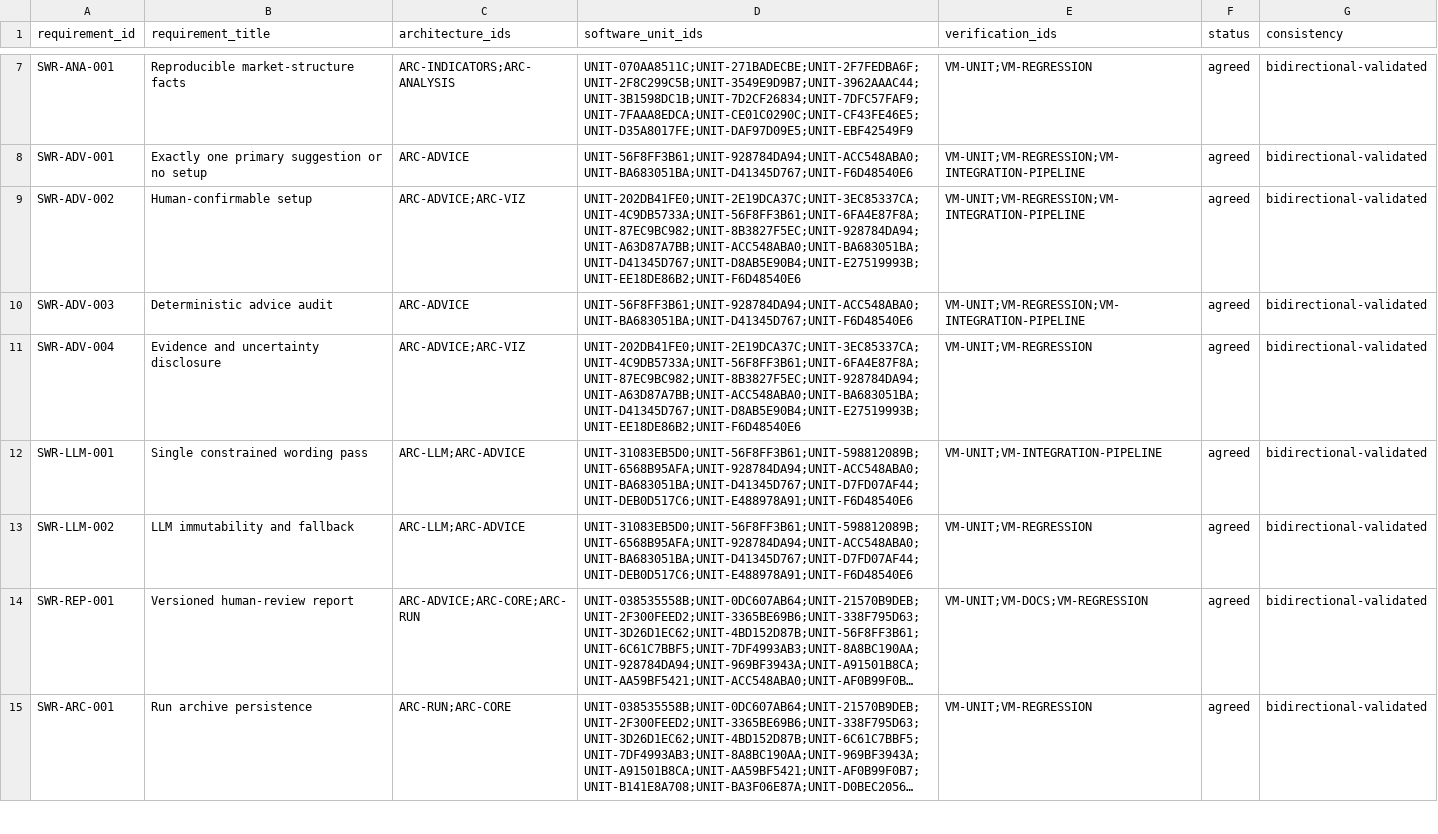
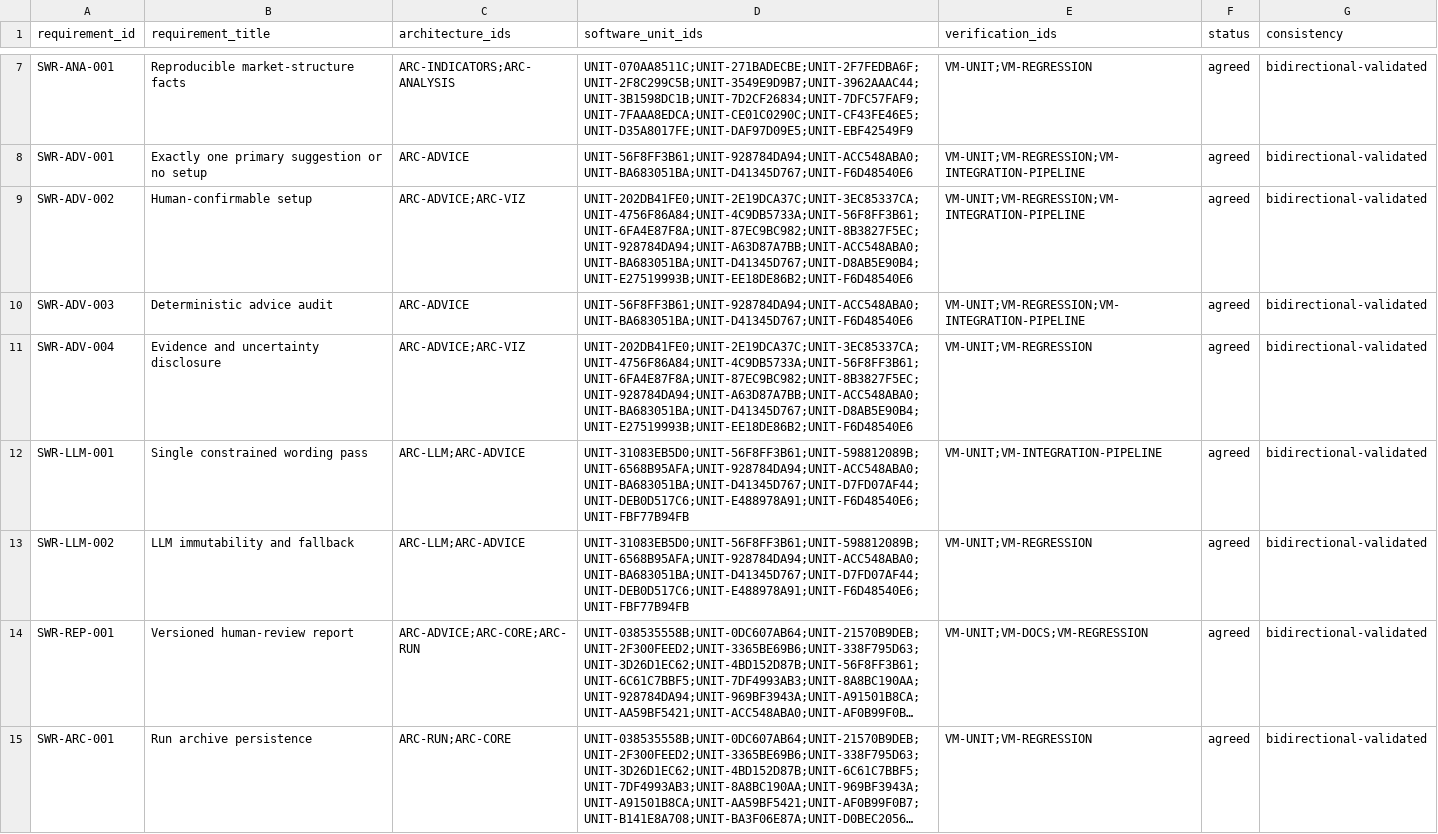
Before and after one commit to vbqx/GoldAnalysisAI, a CSV file: docs/aspice/_machine/traceability-matrix.csv, drawn as a sheet; only a part is shown, gaps mark what is left out; long unchanged cells end in …; the diff covers the shown part only; the diff names each change by its address in the sheet, - before the commit and + after, or states it on an @@ line.

```diff
--- a/docs/aspice/_machine/traceability-matrix.csv
+++ b/docs/aspice/_machine/traceability-matrix.csv
-D9 (software_unit_ids): UNIT-202DB41FE0;UNIT-2E19DCA37C;UNIT-3EC85337CA;UNIT-4C9DB5733A;UNIT-56F8FF3B61;UNIT-6FA4E87F8A;UNIT-87EC9BC982;UNIT-8B3827F5EC;UNIT-928784DA94;UNIT-A63D87A7BB;UNIT-ACC548ABA0;UNIT-BA683051BA;UNIT-D41345D767;UNIT-D8AB5E90B4;UNIT-E27519993B;UNIT-EE18DE86B2;UNIT-F6D48540E6
+D9 (software_unit_ids): UNIT-202DB41FE0;UNIT-2E19DCA37C;UNIT-3EC85337CA;UNIT-4756F86A84;UNIT-4C9DB5733A;UNIT-56F8FF3B61;UNIT-6FA4E87F8A;UNIT-87EC9BC982;UNIT-8B3827F5EC;UNIT-928784DA94;UNIT-A63D87A7BB;UNIT-ACC548ABA0;UNIT-BA683051BA;UNIT-D41345D767;UNIT-D8AB5E90B4;UNIT-E27519993B;UNIT-EE18DE86B2;UNIT-F6D48540E6
-D11 (software_unit_ids): UNIT-202DB41FE0;UNIT-2E19DCA37C;UNIT-3EC85337CA;UNIT-4C9DB5733A;UNIT-56F8FF3B61;UNIT-6FA4E87F8A;UNIT-87EC9BC982;UNIT-8B3827F5EC;UNIT-928784DA94;UNIT-A63D87A7BB;UNIT-ACC548ABA0;UNIT-BA683051BA;UNIT-D41345D767;UNIT-D8AB5E90B4;UNIT-E27519993B;UNIT-EE18DE86B2;UNIT-F6D48540E6
+D11 (software_unit_ids): UNIT-202DB41FE0;UNIT-2E19DCA37C;UNIT-3EC85337CA;UNIT-4756F86A84;UNIT-4C9DB5733A;UNIT-56F8FF3B61;UNIT-6FA4E87F8A;UNIT-87EC9BC982;UNIT-8B3827F5EC;UNIT-928784DA94;UNIT-A63D87A7BB;UNIT-ACC548ABA0;UNIT-BA683051BA;UNIT-D41345D767;UNIT-D8AB5E90B4;UNIT-E27519993B;UNIT-EE18DE86B2;UNIT-F6D48540E6
-D12:D13 (software_unit_ids): UNIT-31083EB5D0;UNIT-56F8FF3B61;UNIT-598812089B;UNIT-6568B95AFA;UNIT-928784DA94;UNIT-ACC548ABA0;UNIT-BA683051BA;UNIT-D41345D767;UNIT-D7FD07AF44;UNIT-DEB0D517C6;UNIT-E488978A91;UNIT-F6D48540E6
+D12:D13 (software_unit_ids): UNIT-31083EB5D0;UNIT-56F8FF3B61;UNIT-598812089B;UNIT-6568B95AFA;UNIT-928784DA94;UNIT-ACC548ABA0;UNIT-BA683051BA;UNIT-D41345D767;UNIT-D7FD07AF44;UNIT-DEB0D517C6;UNIT-E488978A91;UNIT-F6D48540E6;UNIT-FBF77B94FB
```
Also changed, not shown: 6 edited cells elsewhere in this file, docs/aspice/_machine/software-function-map.csv, docs/aspice/_machine/software-unit-catalog.csv, 14 other files.
